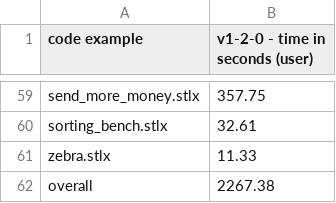
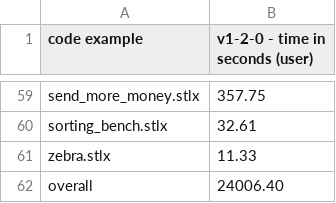
Before and after one commit to herrmanntom/setlX, a CSV file: example_SetlX_code/performance_test_code/results/workstation-fuNetwork_v1-2-0.user.csv, drawn as a sheet; only a part is shown, gaps mark what is left out.

```diff
--- a/example_SetlX_code/performance_test_code/results/workstation-fuNetwork_v1-2-0.user.csv
+++ b/example_SetlX_code/performance_test_code/results/workstation-fuNetwork_v1-2-0.user.csv
@@ -61,2 +61,2 @@ sorting_bench.stlx,32.61
 zebra.stlx,11.33
-overall,2267.38
+overall,24006.40
```
Also changed, not shown: example_SetlX_code/performance_test_code/results/workstation-fuNetwork_v1-2-0.real.csv, example_SetlX_code/performance_test_code/results/workstation-fuNetwork_v1-2-0.sys.csv.
